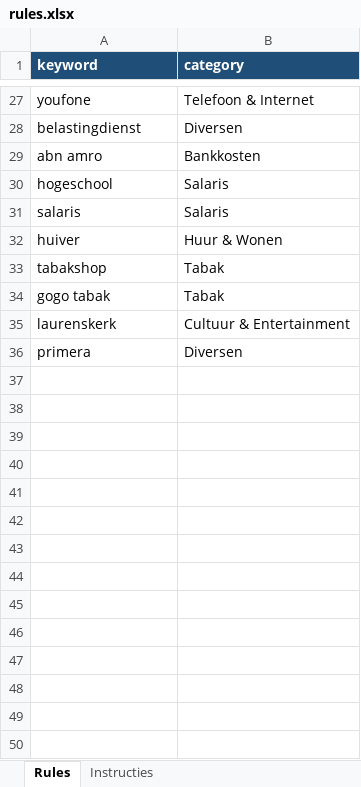
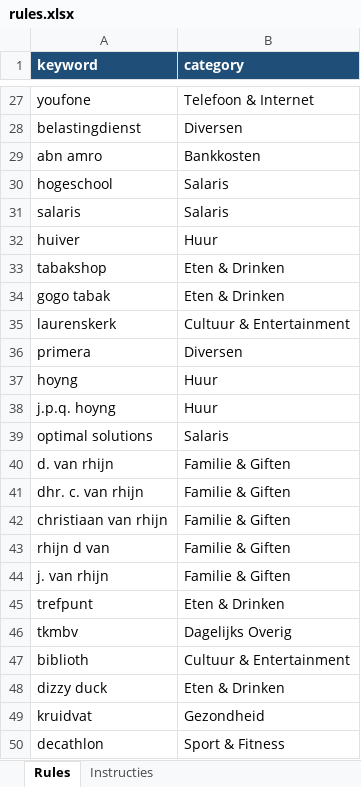
Before and after one commit to ChiroDeniro/Finance, an Excel workbook: bookkeeping/rules.xlsx, sheet Rules, drawn as a sheet; only a part is shown, gaps mark what is left out; values as stored, in another font and other column widths than the file's, no borders; the diff covers the shown part only; the diff names each change by its address in the sheet, - before the commit and + after, or states it on an @@ line.

```diff
--- a/bookkeeping/rules.xlsx (sheet Rules)
+++ b/bookkeeping/rules.xlsx (sheet Rules)
-B32 (category): Huur & Wonen
+B32 (category): Huur
-B33:B34 (category): Tabak
+B33:B34 (category): Eten & Drinken
+row 37: hoyng | Huur
+row 38: j.p.q. hoyng | Huur
+row 39: optimal solutions | Salaris
+row 40: d. van rhijn | Familie & Giften
+row 41: dhr. c. van rhijn | Familie & Giften
+row 42: christiaan van rhijn | Familie & Giften
+row 43: rhijn d van | Familie & Giften
+row 44: j. van rhijn | Familie & Giften
+row 45: trefpunt | Eten & Drinken
+row 46: tkmbv | Dagelijks Overig
+row 47: biblioth | Cultuur & Entertainment
+row 48: dizzy duck | Eten & Drinken
+row 49: kruidvat | Gezondheid
+row 50: decathlon | Sport & Fitness
```
Also changed, not shown: 15 added rows and 2 edited cells elsewhere in this sheet, 3 other files.
